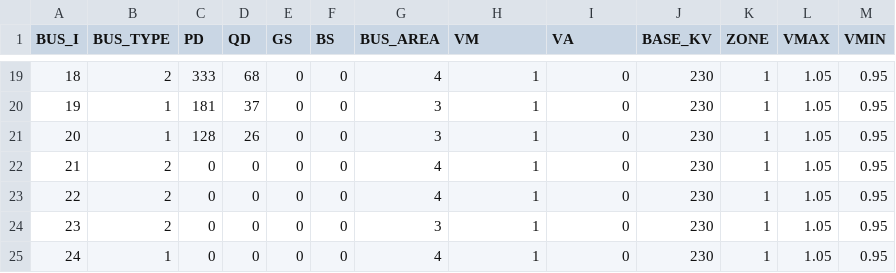
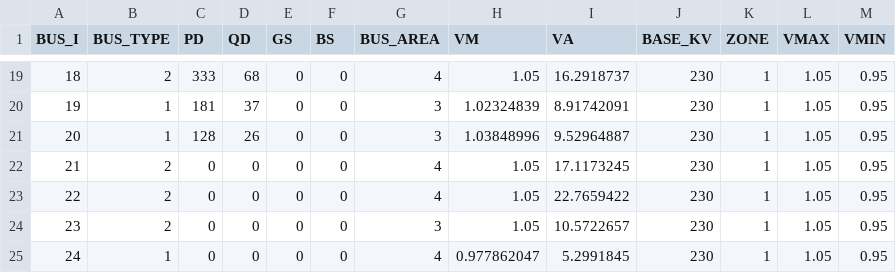
Before and after one commit to caseformat/ieee_rts, a CSV file: bus.csv, drawn as a sheet; only a part is shown, gaps mark what is left out; the diff covers the shown part only.

```diff
--- a/bus.csv
+++ b/bus.csv
@@ -19,7 +19,7 @@ BUS_I,BUS_TYPE,PD,QD,GS,BS,BUS_AREA,VM,VA,BASE_KV,ZONE,VMAX,VMIN
-18,2,333,68,0,0,4,1,0,230,1,1.05,0.95
-19,1,181,37,0,0,3,1,0,230,1,1.05,0.95
-20,1,128,26,0,0,3,1,0,230,1,1.05,0.95
-21,2,0,0,0,0,4,1,0,230,1,1.05,0.95
-22,2,0,0,0,0,4,1,0,230,1,1.05,0.95
-23,2,0,0,0,0,3,1,0,230,1,1.05,0.95
-24,1,0,0,0,0,4,1,0,230,1,1.05,0.95
+18,2,333,68,0,0,4,1.05,16.2918737,230,1,1.05,0.95
+19,1,181,37,0,0,3,1.02324839,8.91742091,230,1,1.05,0.95
+20,1,128,26,0,0,3,1.03848996,9.52964887,230,1,1.05,0.95
+21,2,0,0,0,0,4,1.05,17.1173245,230,1,1.05,0.95
+22,2,0,0,0,0,4,1.05,22.7659422,230,1,1.05,0.95
+23,2,0,0,0,0,3,1.05,10.5722657,230,1,1.05,0.95
+24,1,0,0,0,0,4,0.977862047,5.2991845,230,1,1.05,0.95
```
Also changed, not shown: 33 edited cells elsewhere in this file, branch.csv, gen.csv.
